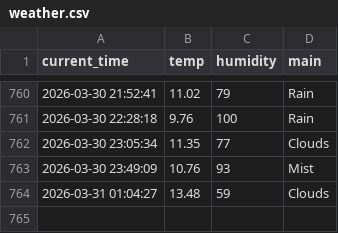
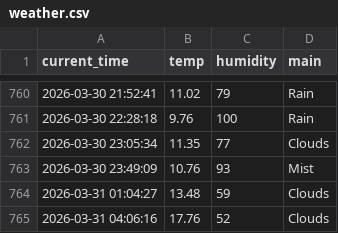
Before and after one commit to kimkcj2007-code/weather_5m, a CSV file: weather.csv, drawn as a sheet; only a part is shown, gaps mark what is left out.

```diff
--- a/weather.csv
+++ b/weather.csv
@@ -764 +764,2 @@ current_time,temp,humidity,main
 2026-03-31 01:04:27,13.48,59,Clouds
+2026-03-31 04:06:16,17.76,52,Clouds
```
